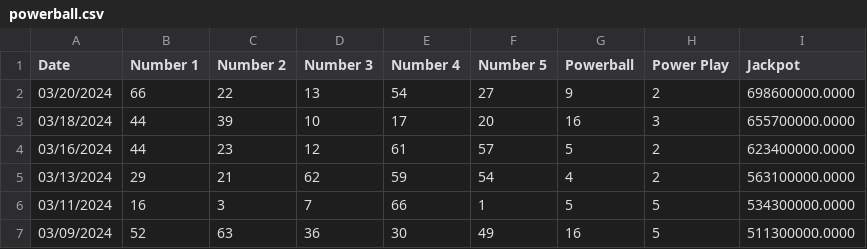
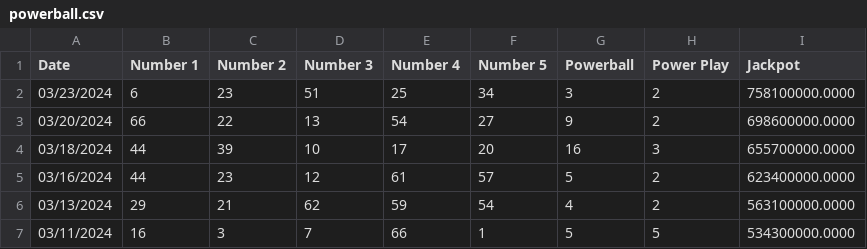
Before and after one commit to idevforweb/pdad-web-app, a CSV file: api/powerball.csv, drawn as a sheet; only a part is shown; the shorter side is filled out with more unchanged rows.

```diff
--- a/api/powerball.csv
+++ b/api/powerball.csv
@@ -1,2 +1,3 @@
 "Date","Number 1","Number 2","Number 3","Number 4","Number 5","Powerball","Power Play","Jackpot"
+"03/23/2024","6","23","51","25","34","3","2","758100000.0000"
 "03/20/2024","66","22","13","54","27","9","2","698600000.0000"
```
Also changed, not shown: 5 other files.
